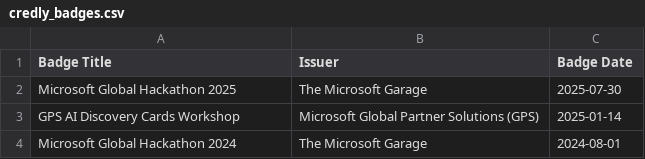
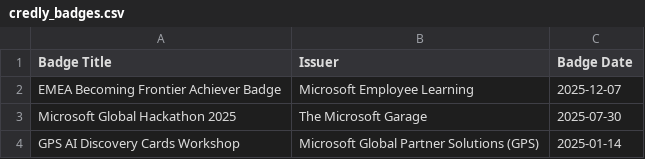
Before and after one commit to guygregory/exam-timeline, a CSV file: credly_badges.csv, drawn as a sheet; only a part is shown; the shorter side is filled out with more unchanged rows.

```diff
--- a/credly_badges.csv
+++ b/credly_badges.csv
@@ -1,2 +1,3 @@
 Badge Title,Issuer,Badge Date
+EMEA Becoming Frontier Achiever Badge,Microsoft Employee Learning,2025-12-07
 Microsoft Global Hackathon 2025,The Microsoft Garage,2025-07-30
```
